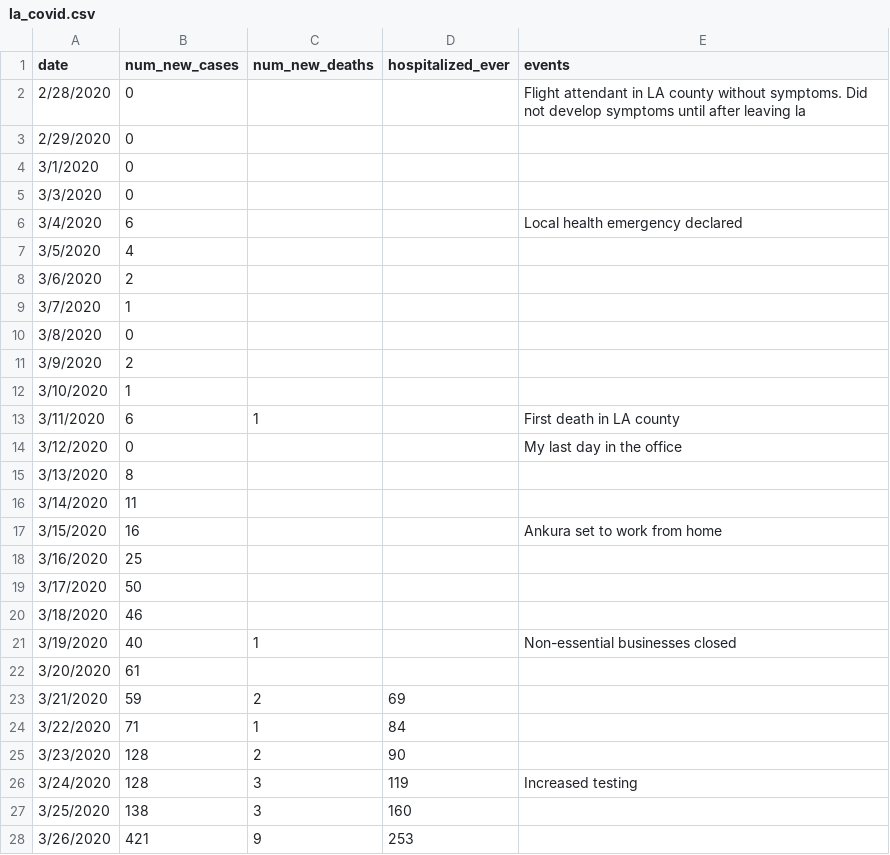
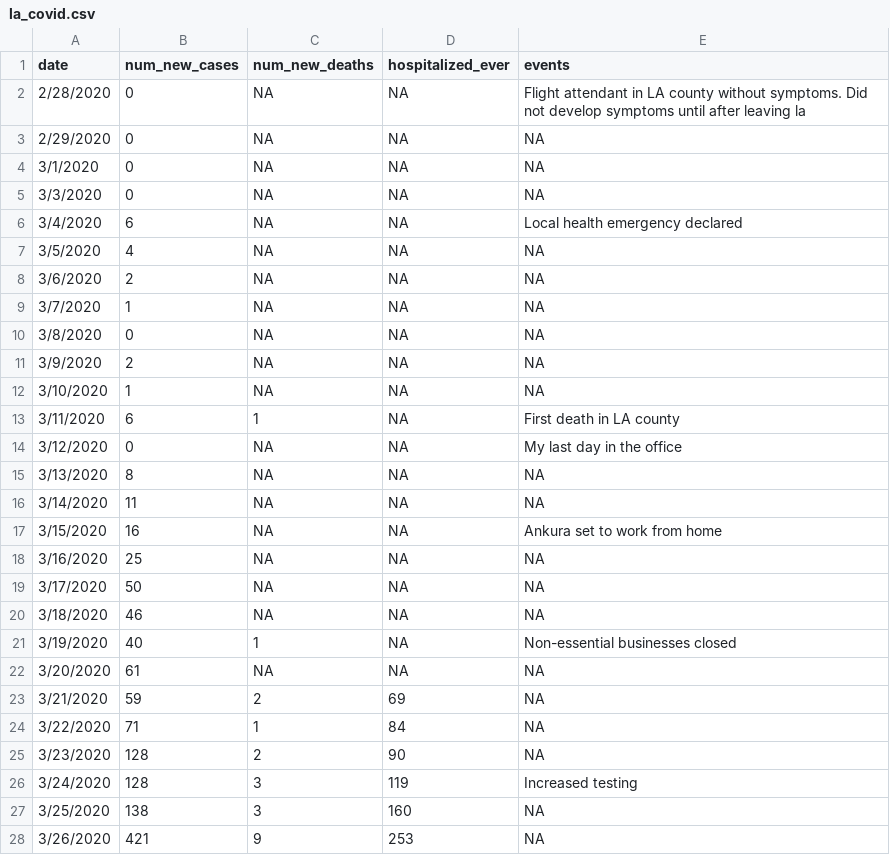
Before and after one commit to nponarul/COVID19, a CSV file: data/la_covid.csv, drawn as a sheet; only a part is shown; the diff covers the shown part only.

Commit message:
Updated LA Covid data

```diff
--- a/data/la_covid.csv
+++ b/data/la_covid.csv
@@ -1,28 +1,28 @@
 date,num_new_cases,num_new_deaths,hospitalized_ever,events
-2/28/2020,0,,,Flight attendant in LA county without symptoms. Did not develop symptoms until after leaving la
-2/29/2020,0,,,
-3/1/2020,0,,,
-3/3/2020,0,,,
-3/4/2020,6,,,Local health emergency declared
-3/5/2020,4,,,
-3/6/2020,2,,,
-3/7/2020,1,,,
-3/8/2020,0,,,
-3/9/2020,2,,,
-3/10/2020,1,,,
-3/11/2020,6,1,,First death in LA county
-3/12/2020,0,,,My last day in the office
-3/13/2020,8,,,
-3/14/2020,11,,,
-3/15/2020,16,,,Ankura set to work from home
-3/16/2020,25,,,
-3/17/2020,50,,,
-3/18/2020,46,,,
-3/19/2020,40,1,,Non-essential businesses closed
-3/20/2020,61,,,
-3/21/2020,59,2,69,
-3/22/2020,71,1,84,
-3/23/2020,128,2,90,
+2/28/2020,0,NA,NA,Flight attendant in LA county without symptoms. Did not develop symptoms until after leaving la
+2/29/2020,0,NA,NA,NA
+3/1/2020,0,NA,NA,NA
+3/3/2020,0,NA,NA,NA
+3/4/2020,6,NA,NA,Local health emergency declared
+3/5/2020,4,NA,NA,NA
+3/6/2020,2,NA,NA,NA
+3/7/2020,1,NA,NA,NA
+3/8/2020,0,NA,NA,NA
+3/9/2020,2,NA,NA,NA
+3/10/2020,1,NA,NA,NA
+3/11/2020,6,1,NA,First death in LA county
+3/12/2020,0,NA,NA,My last day in the office
+3/13/2020,8,NA,NA,NA
+3/14/2020,11,NA,NA,NA
+3/15/2020,16,NA,NA,Ankura set to work from home
+3/16/2020,25,NA,NA,NA
+3/17/2020,50,NA,NA,NA
+3/18/2020,46,NA,NA,NA
+3/19/2020,40,1,NA,Non-essential businesses closed
+3/20/2020,61,NA,NA,NA
+3/21/2020,59,2,69,NA
+3/22/2020,71,1,84,NA
+3/23/2020,128,2,90,NA
 3/24/2020,128,3,119,Increased testing
-3/25/2020,138,3,160,
-3/26/2020,421,9,253,
+3/25/2020,138,3,160,NA
+3/26/2020,421,9,253,NA
```
Also changed, not shown: 4 added rows and 9 edited cells elsewhere in this file, 1 other file.
